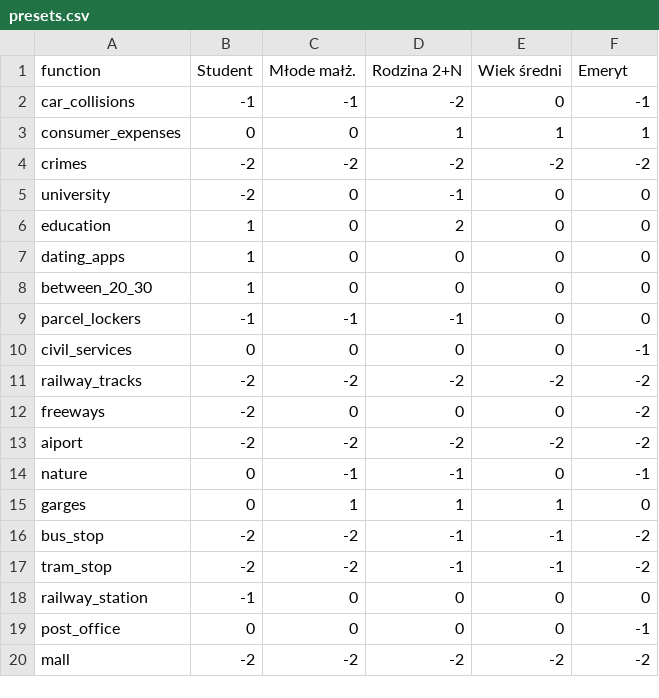
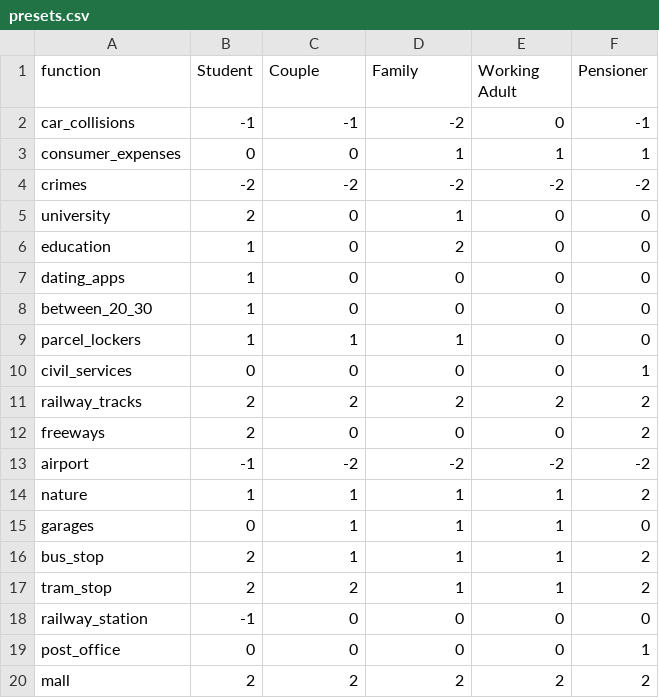
Before and after one commit to jkarolczak/home-aware-hackyeah2021, a CSV file: src/presets.csv, drawn as a sheet; only a part is shown; the diff covers the shown part only.

```diff
--- a/src/presets.csv
+++ b/src/presets.csv
@@ -1,2 +1,2 @@
-function,Student,Młode małż.,Rodzina 2+N,Wiek średni,Emeryt
+function,Student,Couple,Family,Working Adult,Pensioner
 car_collisions,-1,-1,-2,0,-1
@@ -4,3 +4,3 @@ consumer_expenses,0,0,1,1,1
 crimes,-2,-2,-2,-2,-2
-university,-2,0,-1,0,0
+university,2,0,1,0,0
 education,1,0,2,0,0
@@ -8,13 +8,13 @@ dating_apps,1,0,0,0,0
 between_20_30,1,0,0,0,0
-parcel_lockers,-1,-1,-1,0,0
-civil_services,0,0,0,0,-1
-railway_tracks,-2,-2,-2,-2,-2
-freeways,-2,0,0,0,-2
-aiport,-2,-2,-2,-2,-2
-nature,0,-1,-1,0,-1
-garges,0,1,1,1,0
-bus_stop,-2,-2,-1,-1,-2
-tram_stop,-2,-2,-1,-1,-2
+parcel_lockers,1,1,1,0,0
+civil_services,0,0,0,0,1
+railway_tracks,2,2,2,2,2
+freeways,2,0,0,0,2
+airport,-1,-2,-2,-2,-2
+nature,1,1,1,1,2
+garages,0,1,1,1,0
+bus_stop,2,1,1,1,2
+tram_stop,2,2,1,1,2
 railway_station,-1,0,0,0,0
-post_office,0,0,0,0,-1
-mall,-2,-2,-2,-2,-2
+post_office,0,0,0,0,1
+mall,2,2,2,2,2
```
Also changed, not shown: 9 edited cells elsewhere in this file, 3 other files.
